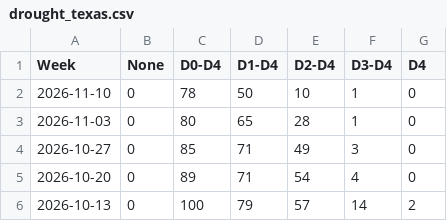
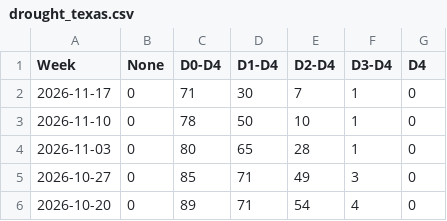
Before and after one commit to BMR-Com/Cotton-Texas-Drought-analysis, a CSV file: data/drought_texas.csv, drawn as a sheet; only a part is shown; the shorter side is filled out with more unchanged rows; the diff names each change by its address in the sheet, - before the commit and + after, or states it on an @@ line.

```diff
--- a/data/drought_texas.csv
+++ b/data/drought_texas.csv
+row 2: 2026-11-17 | 0 | 71 | 30 | 7 | 1 | 0
```
Also changed, not shown: data/drought_US.csv, 2 other files.
